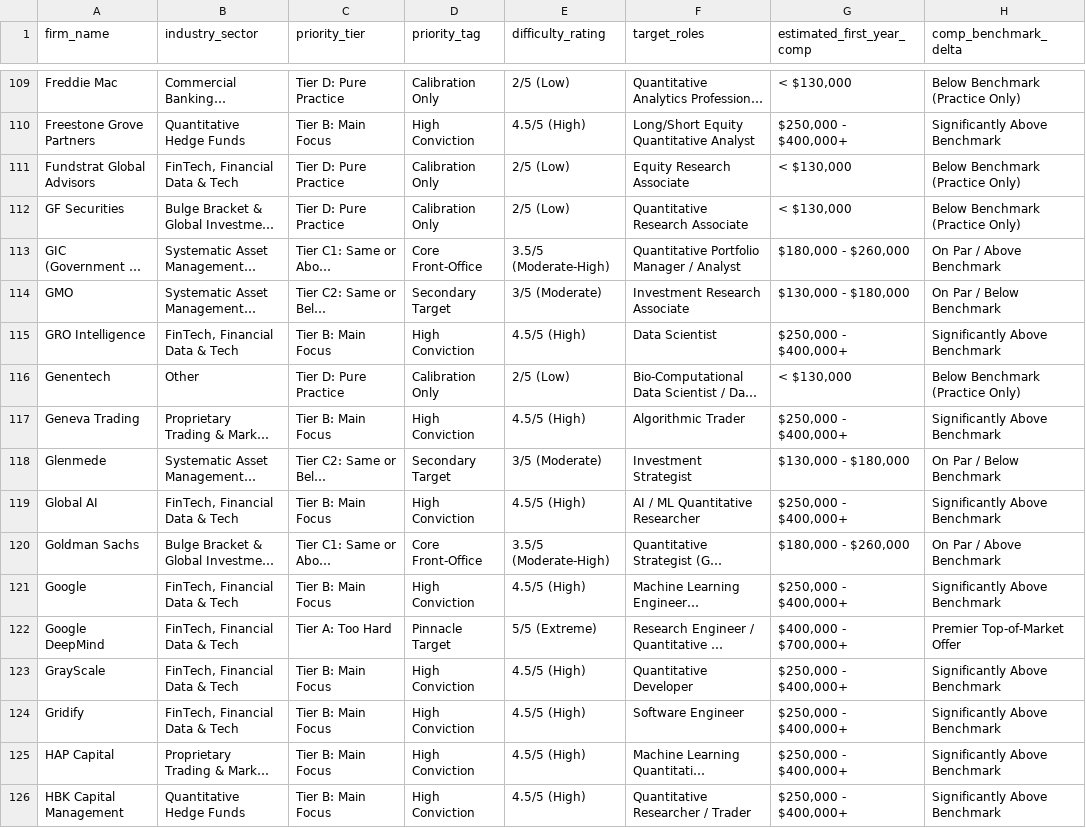
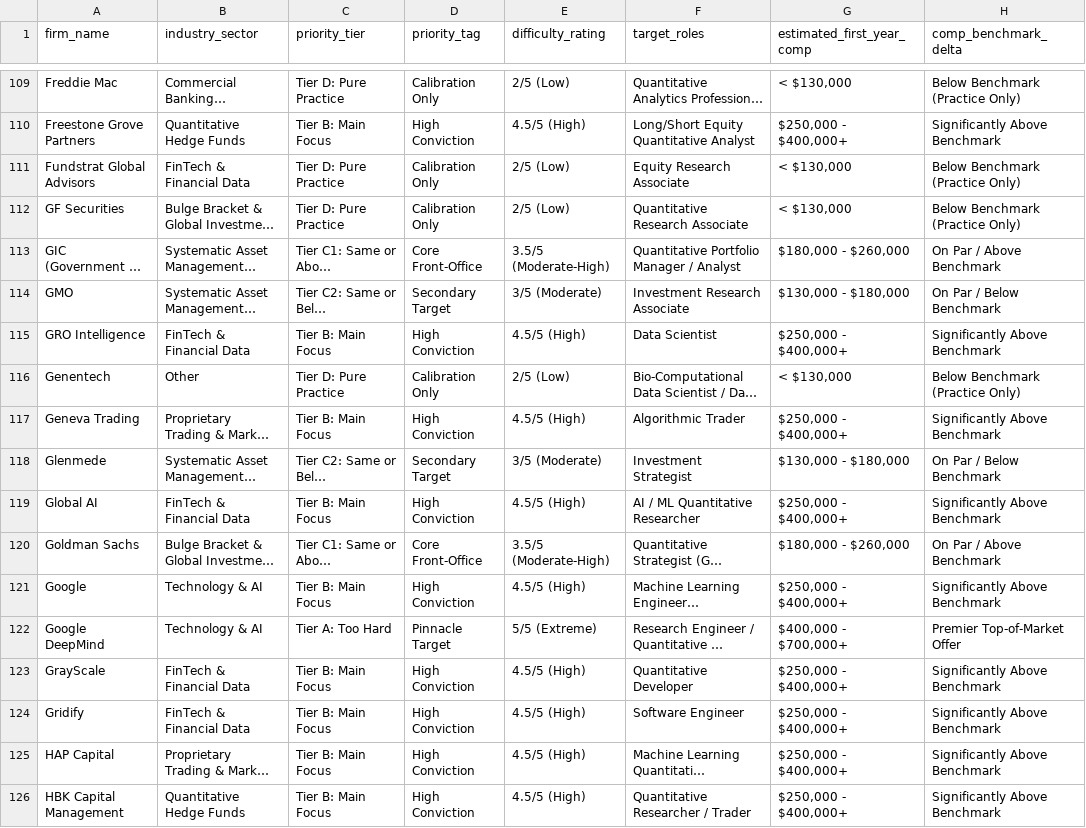
Before and after one commit to tktjky/quant-career-tracker-v2, a CSV file: data/target_firms.csv, drawn as a sheet; only a part is shown, gaps mark what is left out; long unchanged cells end in …; the diff covers the shown part only; the diff names each change by its address in the sheet, - before the commit and + after, or states it on an @@ line.

Commit message:
feat: deploy separated Tech and FinTech sectors to live dashboard and GitHub Pages

```diff
--- a/data/target_firms.csv
+++ b/data/target_firms.csv
-B111 (industry_sector): FinTech, Financial Data & Tech
+B111 (industry_sector): FinTech & Financial Data
-B115 (industry_sector): FinTech, Financial Data & Tech
+B115 (industry_sector): FinTech & Financial Data
-B119 (industry_sector): FinTech, Financial Data & Tech
+B119 (industry_sector): FinTech & Financial Data
-B121:B122 (industry_sector): FinTech, Financial Data & Tech
+B121:B122 (industry_sector): Technology & AI
-B123:B124 (industry_sector): FinTech, Financial Data & Tech
+B123:B124 (industry_sector): FinTech & Financial Data
```
Also changed, not shown: 58 edited cells elsewhere in this file, 8 other files.
